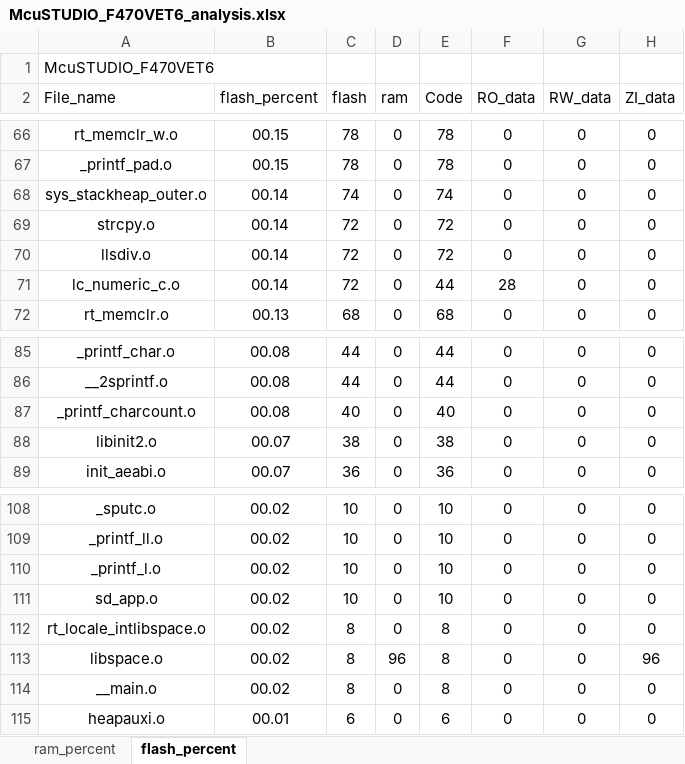
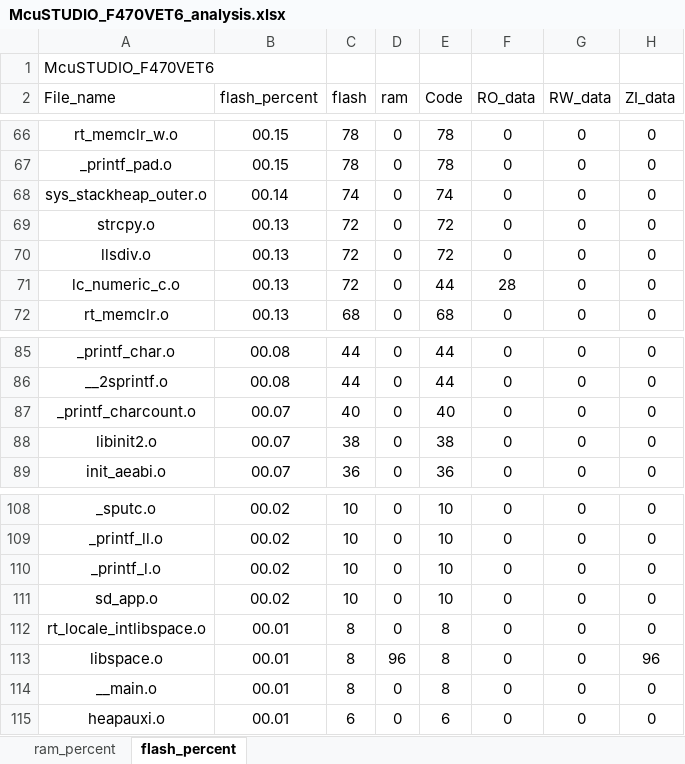
Before and after one commit to Rolmoland/Gamecc, an Excel workbook: MDK/McuSTUDIO_F470VET6_analysis.xlsx, sheet flash_percent, drawn as a sheet; only a part is shown, gaps mark what is left out; values as stored, in another font and other column widths than the file's, no borders; charts and pictures and table styles not drawn; the diff covers the shown part only; the diff names each change by its address in the sheet, - before the commit and + after, or states it on an @@ line.

```diff
--- a/MDK/McuSTUDIO_F470VET6_analysis.xlsx (sheet flash_percent)
+++ b/MDK/McuSTUDIO_F470VET6_analysis.xlsx (sheet flash_percent)
-B69:B71 (flash_percent): 00.14
+B69:B71 (flash_percent): 00.13
-B87 (flash_percent): 00.08
+B87 (flash_percent): 00.07
-B112:B114 (flash_percent): 00.02
+B112:B114 (flash_percent): 00.01
```
Also changed, not shown: 2 added rows, 2 removed rows and 37 edited cells elsewhere in this sheet, sheet ram_percent, charts or pictures, 43 other files.
